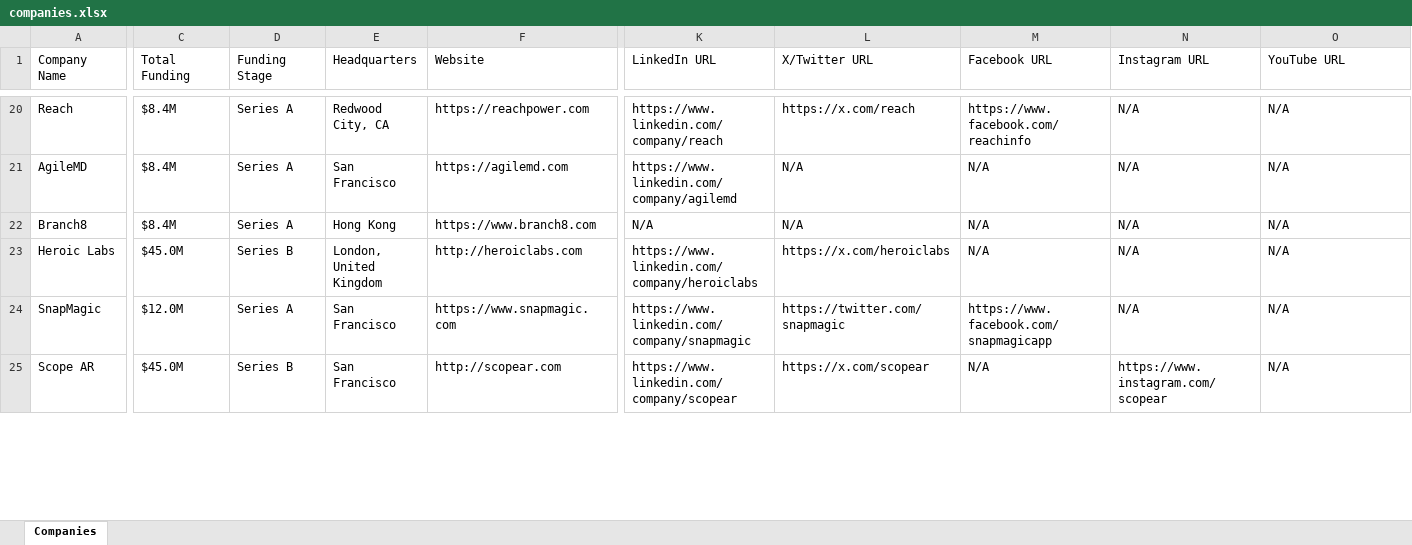
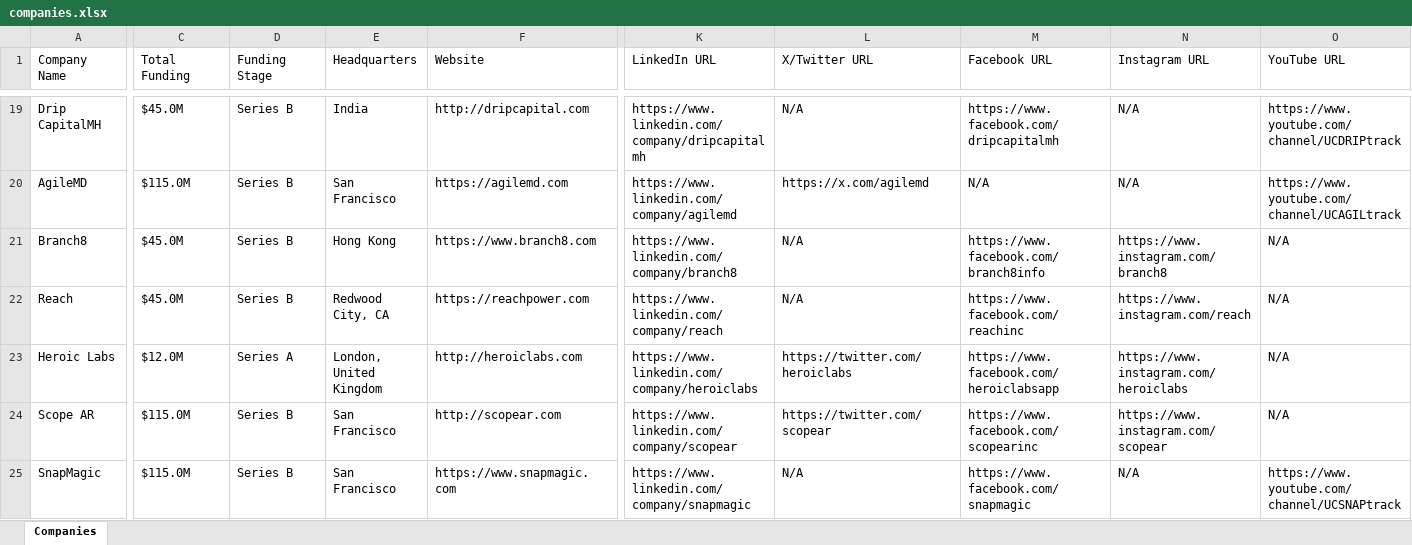
Before and after one commit to usergit535/talent_intelligence_project_2, an Excel workbook: output/companies.xlsx, sheet Companies, drawn as a sheet; only a part is shown, gaps mark what is left out; values as stored, in another font and other column widths than the file's, no cell formats; removed rows and columns are numbered as before the commit, all else as after; rows hold the shown columns only; the diff covers the shown part only; the diff names each change by its address in the sheet, - before the commit and + after, or states it on an @@ line.

```diff
--- a/output/companies.xlsx (sheet Companies)
+++ b/output/companies.xlsx (sheet Companies)
-A19 (Company Name): Reach
+A19 (Company Name): Drip CapitalMH
-C19 (Total Funding): $8.4M
+C19 (Total Funding): $45.0M
-D19:D21 (Funding Stage): Series A
+D19:D21 (Funding Stage): Series B
-E19 (Headquarters): Redwood City, CA
+E19 (Headquarters): India
-F19 (Website): https://reachpower.com
+F19 (Website): http://dripcapital.com
-K19 (LinkedIn URL): https://www.linkedin.com/company/reach
+K19 (LinkedIn URL): https://www.linkedin.com/company/dripcapitalmh
-L19 (X/Twitter URL): https://x.com/reach
+L19 (X/Twitter URL): N/A
-M19 (Facebook URL): https://www.facebook.com/reachinfo
+M19 (Facebook URL): https://www.facebook.com/dripcapitalmh
-O19 (YouTube URL): N/A
+O19 (YouTube URL): https://www.youtube.com/channel/UCDRIPtrack
-C20 (Total Funding): $8.4M
+C20 (Total Funding): $115.0M
-L20 (X/Twitter URL): N/A
+L20 (X/Twitter URL): https://x.com/agilemd
-O20 (YouTube URL): N/A
+O20 (YouTube URL): https://www.youtube.com/channel/UCAGILtrack
-C21 (Total Funding): $8.4M
+C21 (Total Funding): $45.0M
-K21 (LinkedIn URL): N/A
+K21 (LinkedIn URL): https://www.linkedin.com/company/branch8
-M21 (Facebook URL): N/A
+M21 (Facebook URL): https://www.facebook.com/branch8info
-N21 (Instagram URL): N/A
+N21 (Instagram URL): https://www.instagram.com/branch8
+row 22: Reach | $45.0M | Series B | Redwood City, CA | https://reachpower.com | https://www.linkedin.com/company/reach | N/A | https://www.facebook.com/reachinc | https://www.instagram.com/reach | N/A
-C23 (Total Funding): $45.0M
+C23 (Total Funding): $12.0M
-D23 (Funding Stage): Series B
+D23 (Funding Stage): Series A
-L23 (X/Twitter URL): https://x.com/heroiclabs
+L23 (X/Twitter URL): https://twitter.com/heroiclabs
-M23 (Facebook URL): N/A
+M23 (Facebook URL): https://www.facebook.com/heroiclabsapp
-N23 (Instagram URL): N/A
+N23 (Instagram URL): https://www.instagram.com/heroiclabs
-row 24: SnapMagic | $12.0M | Series A | San Francisco | https://www.snapmagic.com | https://www.linkedin.com/company/snapmagic | https://twitter.com/snapmagic | https://www.facebook.com/snapmagicapp | N/A | N/A
-C24 (Total Funding): $45.0M
+C24 (Total Funding): $115.0M
-L24 (X/Twitter URL): https://x.com/scopear
+L24 (X/Twitter URL): https://twitter.com/scopear
-M24 (Facebook URL): N/A
+M24 (Facebook URL): https://www.facebook.com/scopearinc
+row 25: SnapMagic | $115.0M | Series B | San Francisco | https://www.snapmagic.com | https://www.linkedin.com/company/snapmagic | N/A | https://www.facebook.com/snapmagic | N/A | https://www.youtube.com/channel/UCSNAPtrack
```
Also changed, not shown: 11 added rows, 12 removed rows and 381 edited cells elsewhere in this sheet, cell formats, 1 other file.
